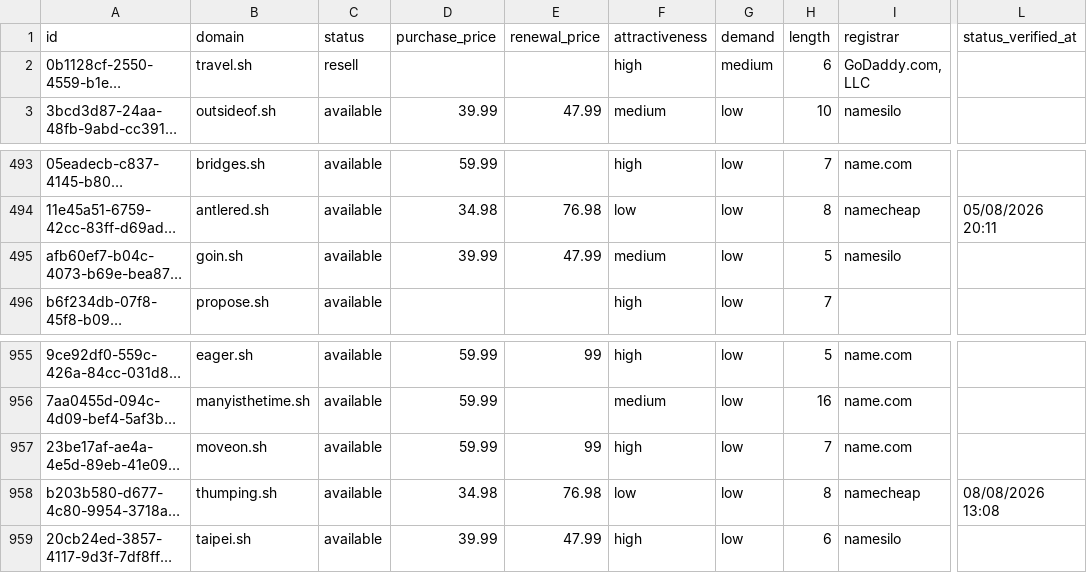
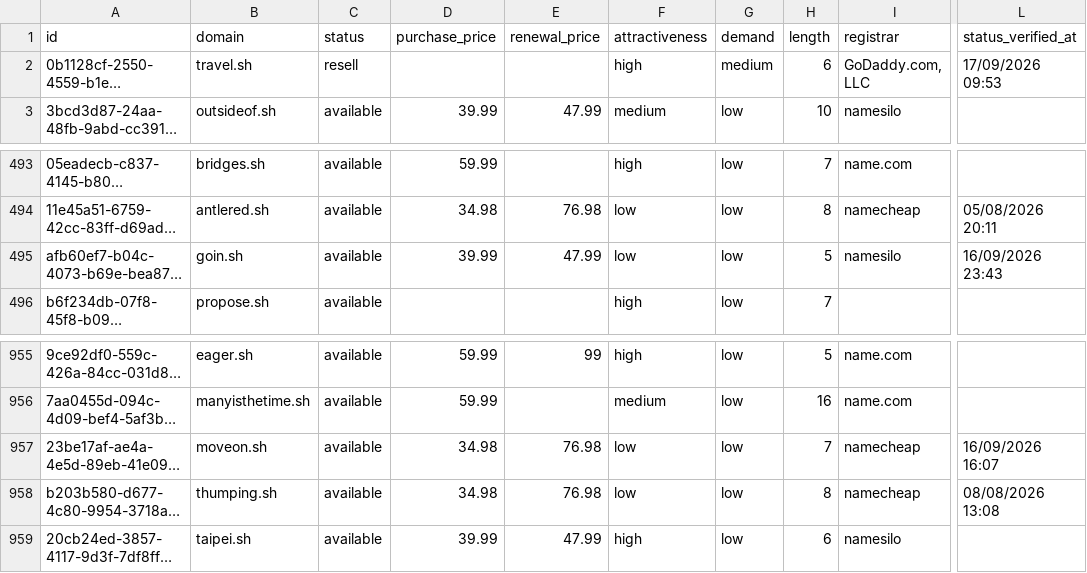
Before and after one commit to UniqueDomains/sh-oneword-domains, a CSV file: sh.csv, drawn as a sheet; only a part is shown, gaps mark what is left out; long unchanged cells end in …; the diff names each change by its address in the sheet, - before the commit and + after, or states it on an @@ line.

Commit message:
Domains update

```diff
--- a/sh.csv
+++ b/sh.csv
-L2 (status_verified_at): (empty)
+L2 (status_verified_at): 17/09/2026 09:53
-F495 (attractiveness): medium
+F495 (attractiveness): low
-L495 (status_verified_at): (empty)
+L495 (status_verified_at): 16/09/2026 23:43
-D957 (purchase_price): 59.99
+D957 (purchase_price): 34.98
-E957 (renewal_price): 99
+E957 (renewal_price): 76.98
-F957 (attractiveness): high
+F957 (attractiveness): low
-I957 (registrar): name.com
+I957 (registrar): namecheap
-L957 (status_verified_at): (empty)
+L957 (status_verified_at): 16/09/2026 16:07
```
Also changed, not shown: 4 other files.
